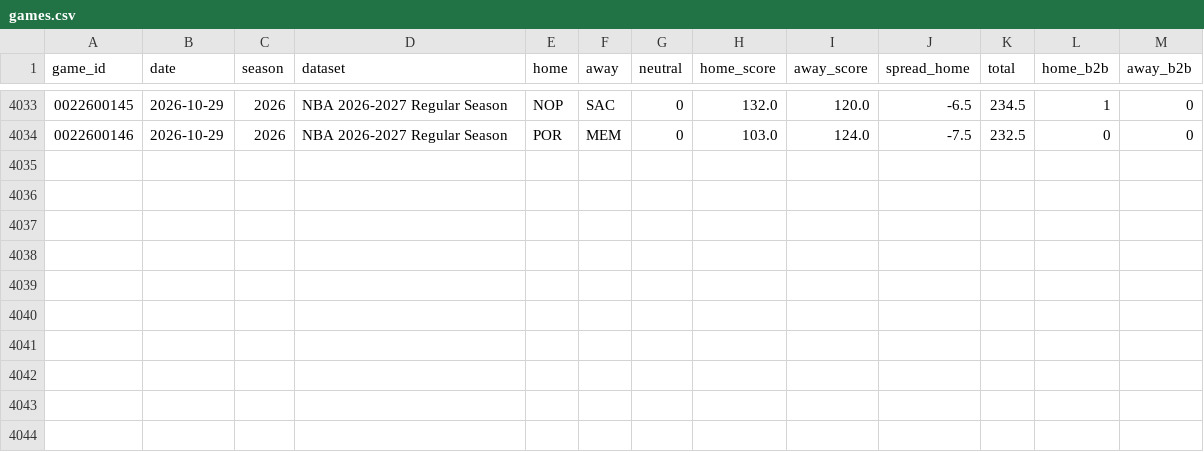
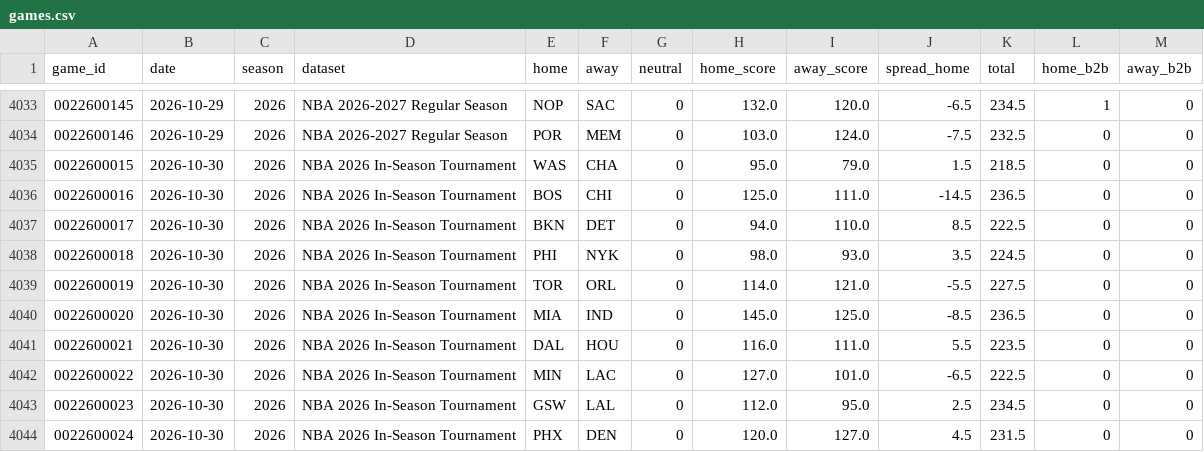
Before and after one commit to k-maaker/nba-rankings, a CSV file: data/games.csv, drawn as a sheet; only a part is shown, gaps mark what is left out; the diff names each change by its address in the sheet, - before the commit and + after, or states it on an @@ line.

```diff
--- a/data/games.csv
+++ b/data/games.csv
+row 4035: 0022600015 | 2026-10-30 | 2026 | NBA 2026 In-Season Tournament | WAS | CHA | 0 | 95.0 | 79.0 | 1.5 | 218.5 | 0 | 0
+row 4036: 0022600016 | 2026-10-30 | 2026 | NBA 2026 In-Season Tournament | BOS | CHI | 0 | 125.0 | 111.0 | -14.5 | 236.5 | 0 | 0
+row 4037: 0022600017 | 2026-10-30 | 2026 | NBA 2026 In-Season Tournament | BKN | DET | 0 | 94.0 | 110.0 | 8.5 | 222.5 | 0 | 0
+row 4038: 0022600018 | 2026-10-30 | 2026 | NBA 2026 In-Season Tournament | PHI | NYK | 0 | 98.0 | 93.0 | 3.5 | 224.5 | 0 | 0
+row 4039: 0022600019 | 2026-10-30 | 2026 | NBA 2026 In-Season Tournament | TOR | ORL | 0 | 114.0 | 121.0 | -5.5 | 227.5 | 0 | 0
+row 4040: 0022600020 | 2026-10-30 | 2026 | NBA 2026 In-Season Tournament | MIA | IND | 0 | 145.0 | 125.0 | -8.5 | 236.5 | 0 | 0
+row 4041: 0022600021 | 2026-10-30 | 2026 | NBA 2026 In-Season Tournament | DAL | HOU | 0 | 116.0 | 111.0 | 5.5 | 223.5 | 0 | 0
+row 4042: 0022600022 | 2026-10-30 | 2026 | NBA 2026 In-Season Tournament | MIN | LAC | 0 | 127.0 | 101.0 | -6.5 | 222.5 | 0 | 0
+row 4043: 0022600023 | 2026-10-30 | 2026 | NBA 2026 In-Season Tournament | GSW | LAL | 0 | 112.0 | 95.0 | 2.5 | 234.5 | 0 | 0
+row 4044: 0022600024 | 2026-10-30 | 2026 | NBA 2026 In-Season Tournament | PHX | DEN | 0 | 120.0 | 127.0 | 4.5 | 231.5 | 0 | 0
```
Also changed, not shown: data/history.csv, docs/rankings.csv, 1 other file.
